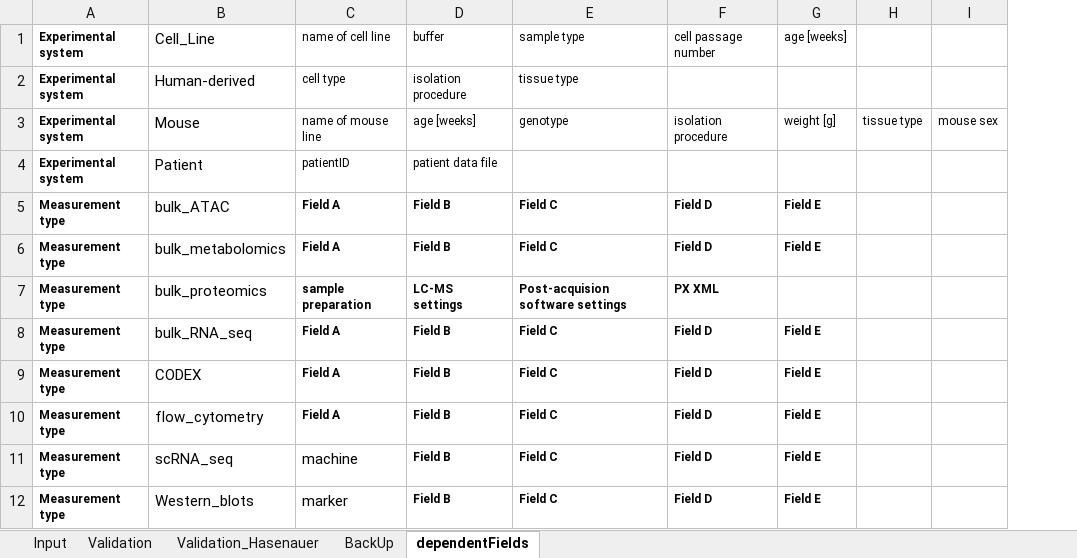
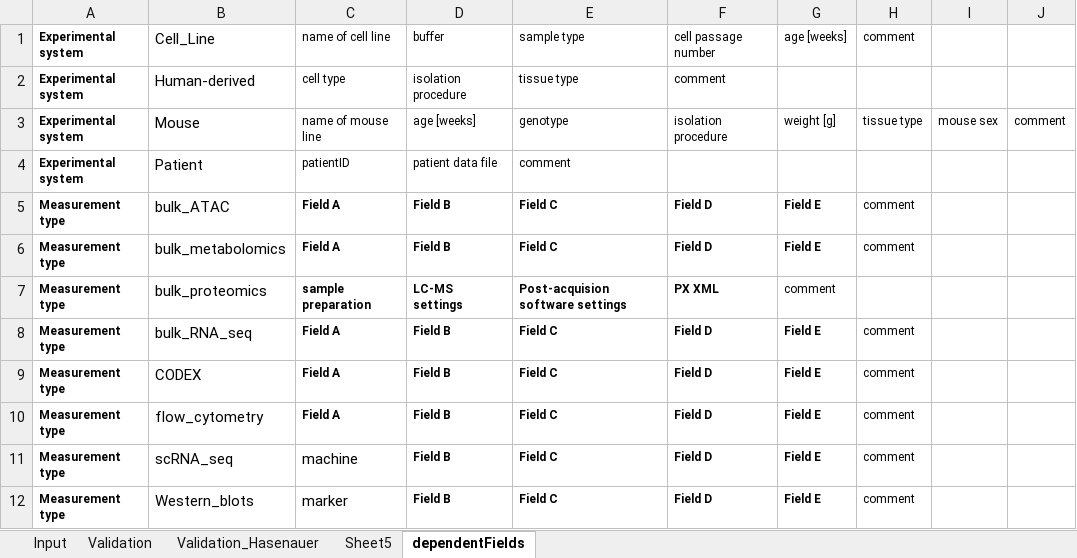
Before and after one commit to LeaSeep/MetaDataFormat, an Excel workbook: Input/ExcelBased/MetaData_Input_Example_v1.1_Cliva.xlsm, sheet dependentFields, drawn as a sheet; values as stored, in another font and other column widths than the file's, no borders; removed rows and columns are numbered as before the commit, all else as after; the diff names each change by its address in the sheet, - before the commit and + after, or states it on an @@ line.

Commit message:
add dependent fields + immediate update upon cell change

```diff
--- a/Input/ExcelBased/MetaData_Input_Example_v1.1_Cliva.xlsm (sheet dependentFields)
+++ b/Input/ExcelBased/MetaData_Input_Example_v1.1_Cliva.xlsm (sheet dependentFields)
-sheet tab: BackUp
+sheet tab: Sheet5
-column H, row 3: tissue type
+column H, rows 1-12: comment |  | tissue type |  | comment | comment |  | comment | comment | comment | comment | comment
+column J, row 3: comment
-F2: (empty)
+F2: comment
-E4: (empty)
+E4: comment
-G7: (empty)
+G7: comment
```
Also changed, not shown: sheet Validation_Hasenauer, sheet Validation, sheet Input, formulas that keep their value, charts or pictures.
